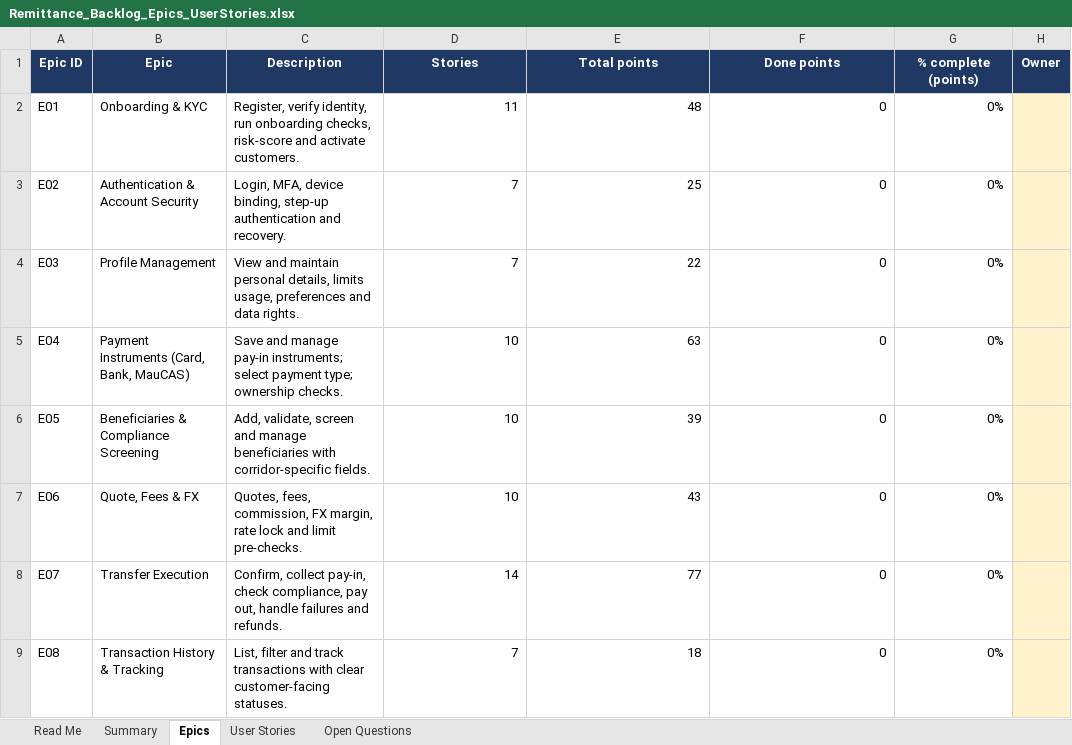
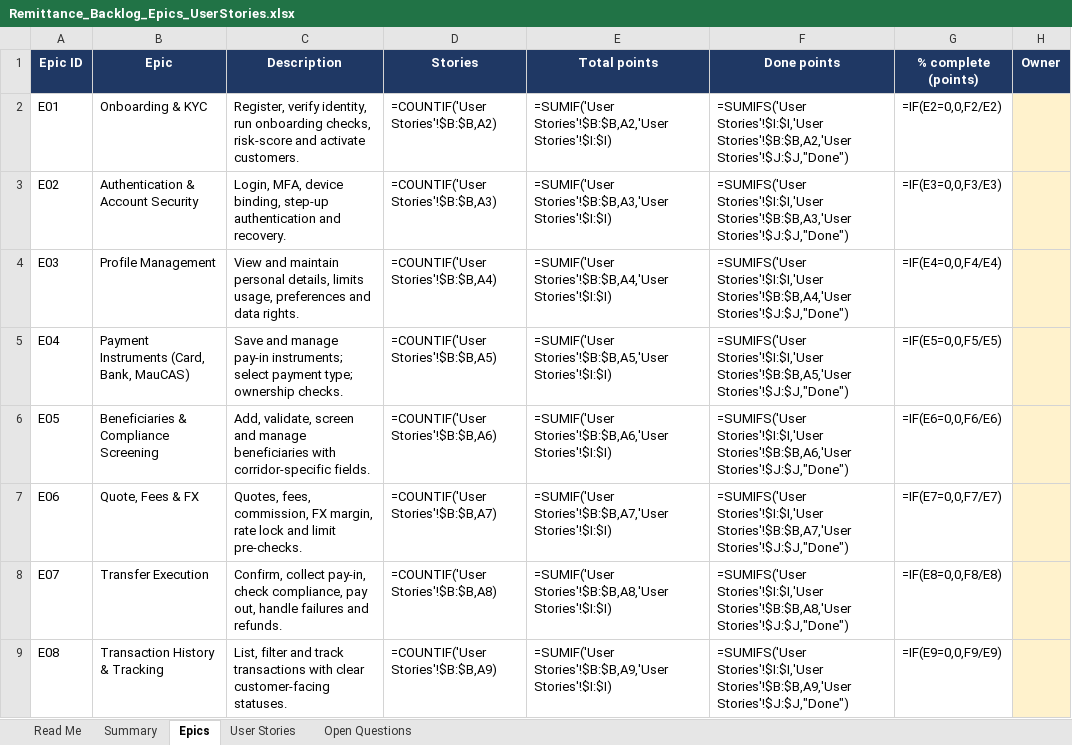
Before and after one commit to DaAnkleBreaker24/remittance, an Excel workbook: docs/Remittance_Backlog_Epics_UserStories.xlsx, sheet Epics, drawn as a sheet; only a part is shown; values as stored, in another font and other column widths than the file's, no borders; formulas without a stored value are shown as written; the diff covers the shown part only; the diff names each change by its address in the sheet, - before the commit and + after, or states it on an @@ line.

```diff
--- a/docs/Remittance_Backlog_Epics_UserStories.xlsx (sheet Epics)
+++ b/docs/Remittance_Backlog_Epics_UserStories.xlsx (sheet Epics)
-D2 (Stories): 11
+D2 (Stories): =COUNTIF('User Stories'!$B:$B,A2)
-E2 (Total points): 48
+E2 (Total points): =SUMIF('User Stories'!$B:$B,A2,'User Stories'!$I:$I)
-F2 (Done points): 0
+F2 (Done points): =SUMIFS('User Stories'!$I:$I,'User Stories'!$B:$B,A2,'User Stories'!$J:$J,"Done")
-G2 (% complete (points)): 0%
+G2 (% complete (points)): =IF(E2=0,0,F2/E2)
-D3 (Stories): 7
+D3 (Stories): =COUNTIF('User Stories'!$B:$B,A3)
-E3 (Total points): 25
+E3 (Total points): =SUMIF('User Stories'!$B:$B,A3,'User Stories'!$I:$I)
-F3 (Done points): 0
+F3 (Done points): =SUMIFS('User Stories'!$I:$I,'User Stories'!$B:$B,A3,'User Stories'!$J:$J,"Done")
-G3 (% complete (points)): 0%
+G3 (% complete (points)): =IF(E3=0,0,F3/E3)
-D4 (Stories): 7
+D4 (Stories): =COUNTIF('User Stories'!$B:$B,A4)
-E4 (Total points): 22
+E4 (Total points): =SUMIF('User Stories'!$B:$B,A4,'User Stories'!$I:$I)
-F4 (Done points): 0
+F4 (Done points): =SUMIFS('User Stories'!$I:$I,'User Stories'!$B:$B,A4,'User Stories'!$J:$J,"Done")
-G4 (% complete (points)): 0%
+G4 (% complete (points)): =IF(E4=0,0,F4/E4)
-D5 (Stories): 10
+D5 (Stories): =COUNTIF('User Stories'!$B:$B,A5)
-E5 (Total points): 63
+E5 (Total points): =SUMIF('User Stories'!$B:$B,A5,'User Stories'!$I:$I)
-F5 (Done points): 0
+F5 (Done points): =SUMIFS('User Stories'!$I:$I,'User Stories'!$B:$B,A5,'User Stories'!$J:$J,"Done")
-G5 (% complete (points)): 0%
+G5 (% complete (points)): =IF(E5=0,0,F5/E5)
-D6 (Stories): 10
+D6 (Stories): =COUNTIF('User Stories'!$B:$B,A6)
-E6 (Total points): 39
+E6 (Total points): =SUMIF('User Stories'!$B:$B,A6,'User Stories'!$I:$I)
-F6 (Done points): 0
+F6 (Done points): =SUMIFS('User Stories'!$I:$I,'User Stories'!$B:$B,A6,'User Stories'!$J:$J,"Done")
-G6 (% complete (points)): 0%
+G6 (% complete (points)): =IF(E6=0,0,F6/E6)
-D7 (Stories): 10
+D7 (Stories): =COUNTIF('User Stories'!$B:$B,A7)
-E7 (Total points): 43
+E7 (Total points): =SUMIF('User Stories'!$B:$B,A7,'User Stories'!$I:$I)
-F7 (Done points): 0
+F7 (Done points): =SUMIFS('User Stories'!$I:$I,'User Stories'!$B:$B,A7,'User Stories'!$J:$J,"Done")
-G7 (% complete (points)): 0%
+G7 (% complete (points)): =IF(E7=0,0,F7/E7)
-D8 (Stories): 14
+D8 (Stories): =COUNTIF('User Stories'!$B:$B,A8)
-E8 (Total points): 77
+E8 (Total points): =SUMIF('User Stories'!$B:$B,A8,'User Stories'!$I:$I)
-F8 (Done points): 0
+F8 (Done points): =SUMIFS('User Stories'!$I:$I,'User Stories'!$B:$B,A8,'User Stories'!$J:$J,"Done")
-G8 (% complete (points)): 0%
+G8 (% complete (points)): =IF(E8=0,0,F8/E8)
-D9 (Stories): 7
+D9 (Stories): =COUNTIF('User Stories'!$B:$B,A9)
-E9 (Total points): 18
+E9 (Total points): =SUMIF('User Stories'!$B:$B,A9,'User Stories'!$I:$I)
-F9 (Done points): 0
+F9 (Done points): =SUMIFS('User Stories'!$I:$I,'User Stories'!$B:$B,A9,'User Stories'!$J:$J,"Done")
-G9 (% complete (points)): 0%
+G9 (% complete (points)): =IF(E9=0,0,F9/E9)
```
Also changed, not shown: 1 added row, 1 removed row and 36 edited cells elsewhere in this sheet, sheet User Stories, sheet Summary, charts or pictures, 56 other files.
